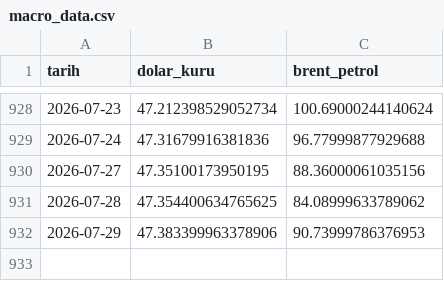
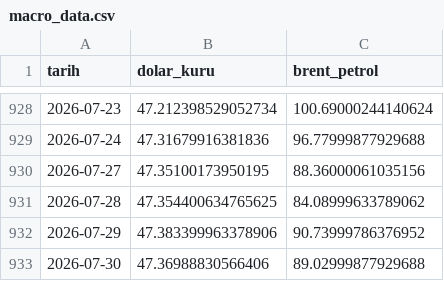
Before and after one commit to Rizakarakaya7/Tarim_pulse_pro, a CSV file: data/silver/macro_data.csv, drawn as a sheet; only a part is shown, gaps mark what is left out.

```diff
--- a/data/silver/macro_data.csv
+++ b/data/silver/macro_data.csv
@@ -931,2 +931,3 @@ tarih,dolar_kuru,brent_petrol
 2026-07-28,47.354400634765625,84.08999633789062
-2026-07-29,47.383399963378906,90.73999786376953
+2026-07-29,47.383399963378906,90.73999786376952
+2026-07-30,47.36988830566406,89.02999877929688
```
Also changed, not shown: 1 other file.
